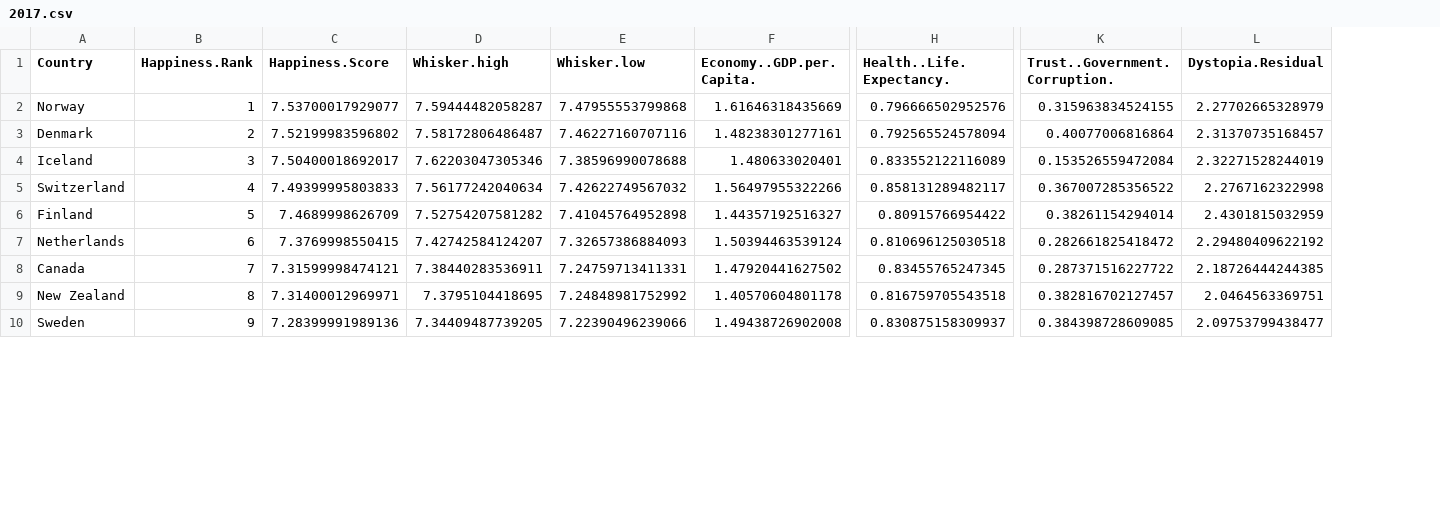
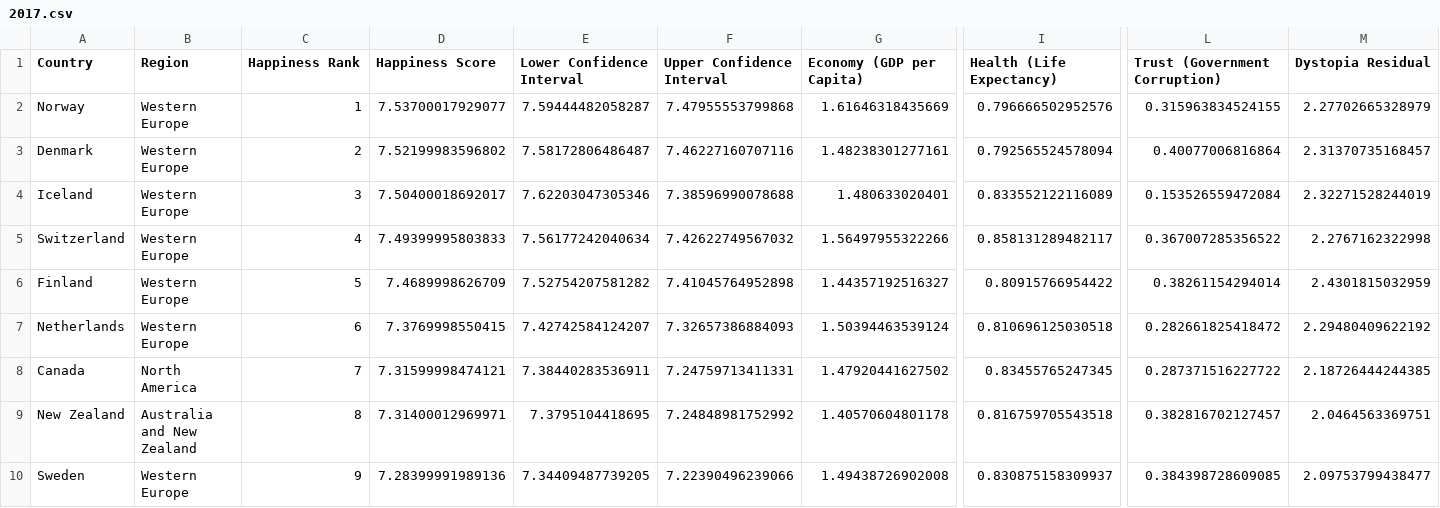
Before and after one commit to hooyunzhe/WorldHappinessAnalysis, a CSV file: Assets/2017.csv, drawn as a sheet; only a part is shown, gaps mark what is left out; addresses are those after the commit; the diff names each change by its address in the sheet, - before the commit and + after, or states it on an @@ line.

Commit message:
Added Auntie Surya's cleaned up csv files Added new functions: allValuesOfCountryByRange, allRowsByYearRange

```diff
--- a/Assets/2017.csv
+++ b/Assets/2017.csv
+column B (Region), rows 2-10: Western Europe | Western Europe | Western Europe | Western Europe | Western Europe | Western Europe | North America | Australia and New Zealand | Western Europe
-C1: Happiness.Rank
+C1: Happiness Rank
-D1: Happiness.Score
+D1: Happiness Score
-E1: Whisker.high
+E1: Lower Confidence Interval
-F1: Whisker.low
+F1: Upper Confidence Interval
-G1: Economy..GDP.per.Capita.
+G1: Economy (GDP per Capita)
-I1: Health..Life.Expectancy.
+I1: Health (Life Expectancy)
-L1: Trust..Government.Corruption.
+L1: Trust (Government Corruption)
-M1: Dystopia.Residual
+M1: Dystopia Residual
```
Also changed, not shown: 10 other files.
